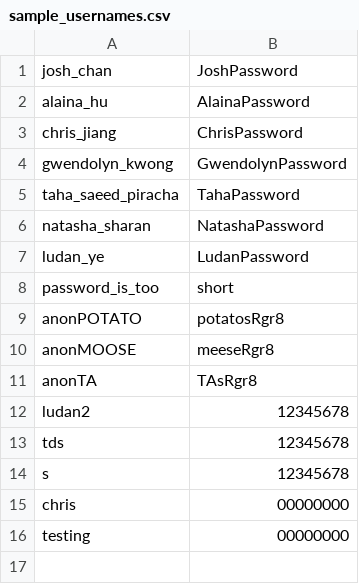
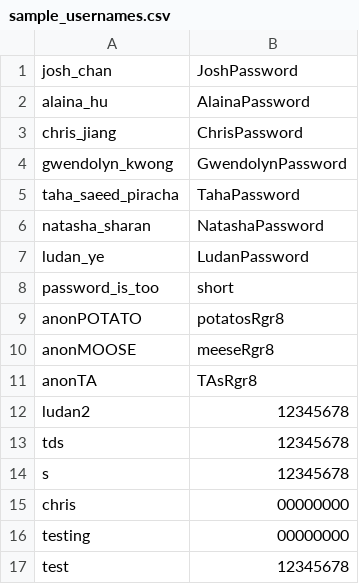
Before and after one commit to CSC207-2022F-UofT/course-project-tripledotstudios, a CSV file: data/sample_usernames.csv, drawn as a sheet.

```diff
--- a/data/sample_usernames.csv
+++ b/data/sample_usernames.csv
@@ -16 +16,2 @@ chris, 00000000
 testing, 00000000
+test, 12345678
```
Also changed, not shown: 4 other files.
